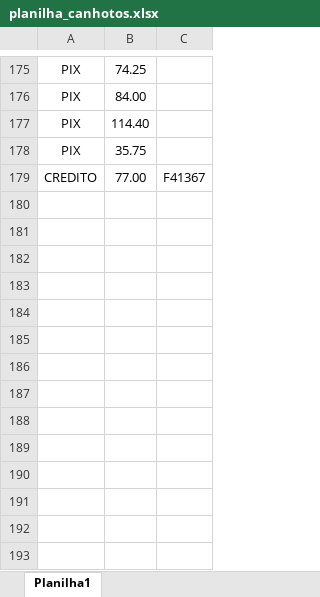
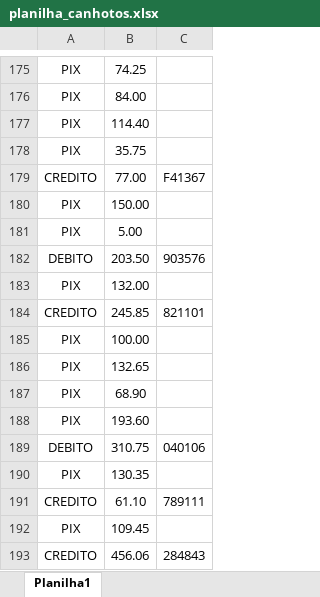
Before and after one commit to felipinx7/automy-canhoto, an Excel workbook: planilha_canhotos.xlsx, sheet Planilha1, drawn as a sheet; only a part is shown, gaps mark what is left out; values as stored, in another font and other column widths than the file's, no borders; table styles not drawn; the diff covers the shown part only; the diff names each change by its address in the sheet, - before the commit and + after, or states it on an @@ line.

```diff
--- a/planilha_canhotos.xlsx (sheet Planilha1)
+++ b/planilha_canhotos.xlsx (sheet Planilha1)
+row 180: PIX | 150.00
@@ row 58 moved to row 181: PIX @@
+row 182: DEBITO | 203.50 | 903576
@@ row 115 moved to row 183: PIX @@
+row 184: CREDITO | 245.85 | 821101
+row 185: PIX | 100.00
+row 186: PIX | 132.65
+row 187: PIX | 68.90
+row 188: PIX | 193.60
+row 189: DEBITO | 310.75 | 040106
+row 190: PIX | 130.35
+row 191: CREDITO | 61.10 | 789111
+row 192: PIX | 109.45
+row 193: CREDITO | 456.06 | 284843
```
Also changed, not shown: other rows of this sheet, 1 other file.
